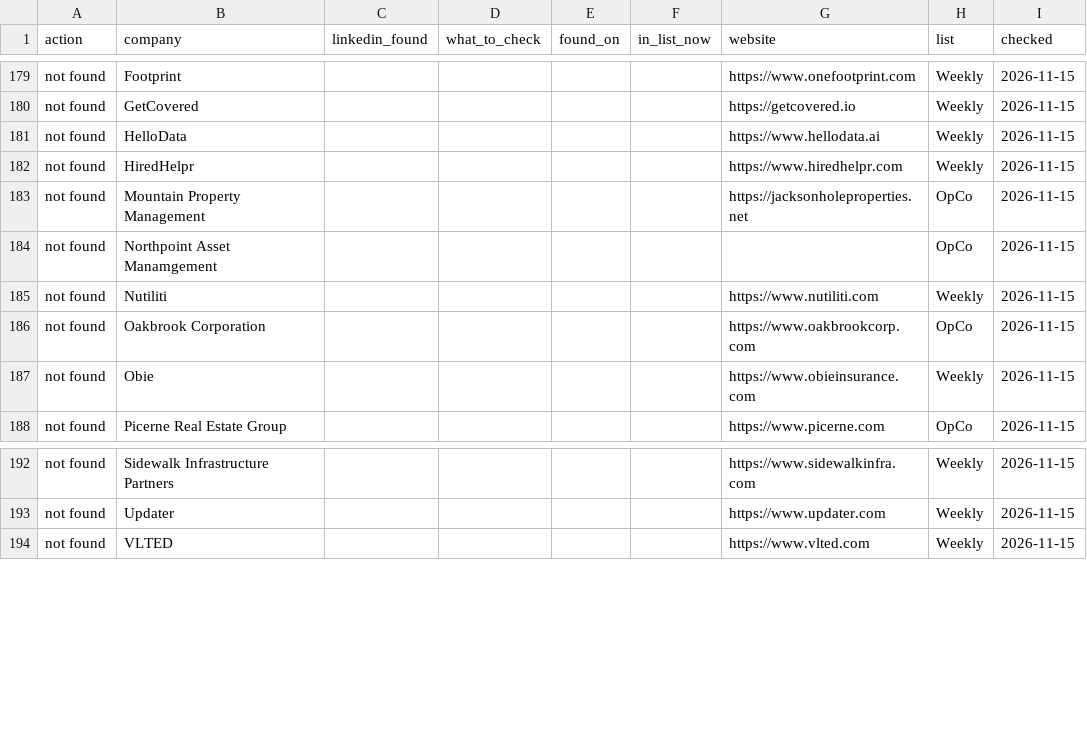
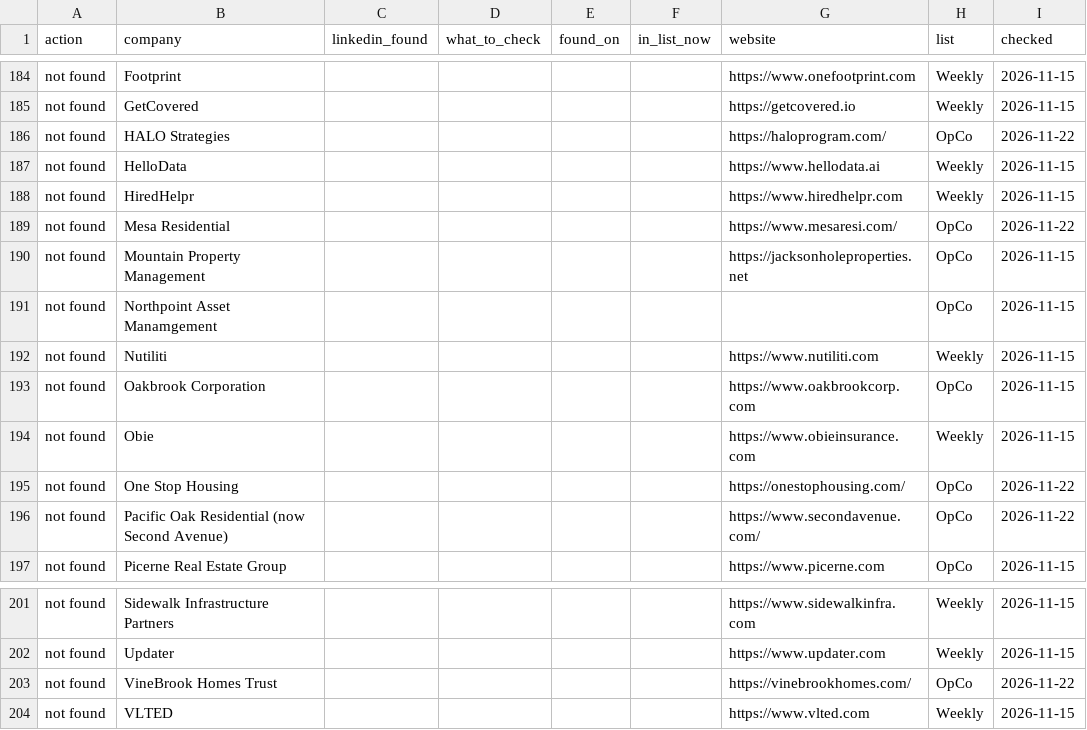
Before and after one commit to eh2homes-dot/syndeo-jobsearch, a CSV file: output/linkedin-review.csv, drawn as a sheet; only a part is shown, gaps mark what is left out; the diff covers the shown part only; the diff names each change by its address in the sheet, - before the commit and + after, or states it on an @@ line.

```diff
--- a/output/linkedin-review.csv
+++ b/output/linkedin-review.csv
+row 186: not found | HALO Strategies |  |  |  |  | https://haloprogram.com/ | OpCo | 2026-11-22
+row 189: not found | Mesa Residential |  |  |  |  | https://www.mesaresi.com/ | OpCo | 2026-11-22
+row 195: not found | One Stop Housing |  |  |  |  | https://onestophousing.com/ | OpCo | 2026-11-22
+row 196: not found | Pacific Oak Residential (now Second Avenue) |  |  |  |  | https://www.secondavenue.com/ | OpCo | 2026-11-22
+row 203: not found | VineBrook Homes Trust |  |  |  |  | https://vinebrookhomes.com/ | OpCo | 2026-11-22
```
Also changed, not shown: 5 added rows and 8 edited cells elsewhere in this file, 1 other file.
